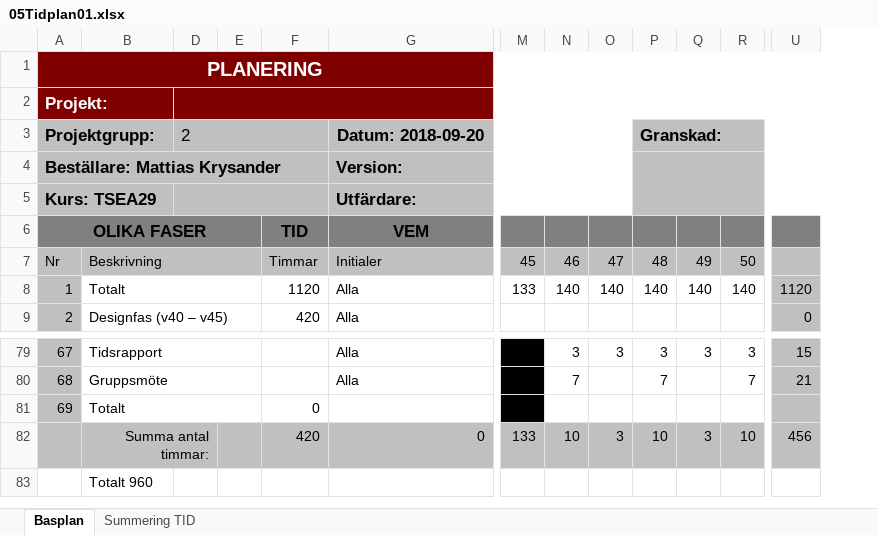
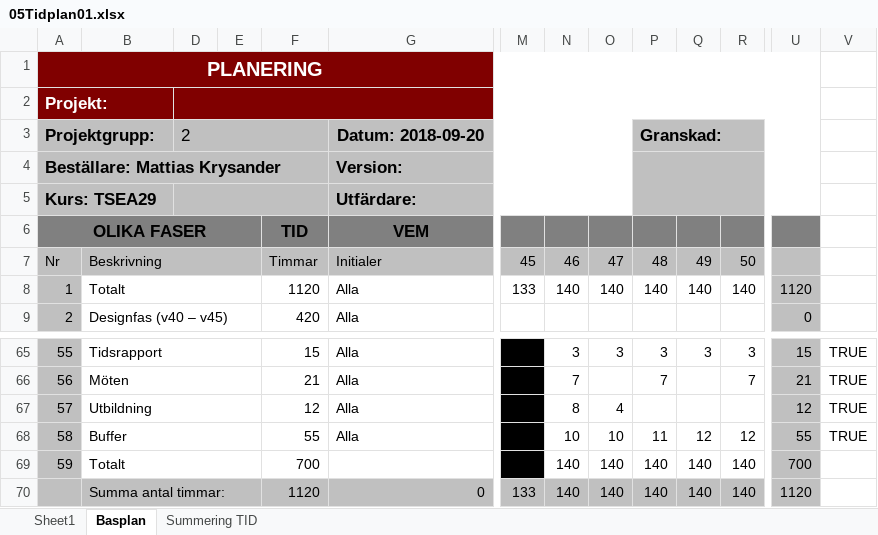
Before and after one commit to youhas97/autonom-taxi, an Excel workbook: doc/projektplan/05Tidplan01.xlsx, sheet Basplan, drawn as a sheet; only a part is shown, gaps mark what is left out; values as stored, in another font and other column widths than the file's, no borders; conditional formats not drawn; removed rows and columns are numbered as before the commit, all else as after; rows hold the shown columns only; the diff covers the shown part only; the diff names each change by its address in the sheet, - before the commit and + after, or states it on an @@ line.

```diff
--- a/doc/projektplan/05Tidplan01.xlsx (sheet Basplan)
+++ b/doc/projektplan/05Tidplan01.xlsx (sheet Basplan)
+sheet tab: Sheet1
+column V, rows 65-66: TRUE | TRUE
@@ column A renumbered between rows 65 and 66 @@
-F65: (empty)
+F65: 15
-B66: Gruppsmöte
+B66: Möten
-F66: (empty)
+F66: 21
-row 81: 69 | Totalt |  |  | 0
+row 67: 57 | Utbildning |  |  | 12 | Alla |  | 8 | 4 |  |  |  | 12 | TRUE
+row 68: 58 | Buffer |  |  | 55 | Alla |  | 10 | 10 | 11 | 12 | 12 | 55 | TRUE
+row 69: 59 | Totalt |  |  | 700 |  |  | 140 | 140 | 140 | 140 | 140 | 700
-B70 alignment: right
+B70 alignment: left
-B82:D82 merged
+B70:E70 merged
-F70: 420
+F70: 1120
-N70: 10
+N70: 140
-O70: 3
+O70: 140
-P70: 10
+P70: 140
-Q70: 3
+Q70: 140
-R70: 10
+R70: 140
-U70: 456
+U70: 1120
-row 83:  | Totalt 960
```
Also changed, not shown: 39 added rows and 53 removed rows elsewhere in this sheet, formulas that keep their value.
